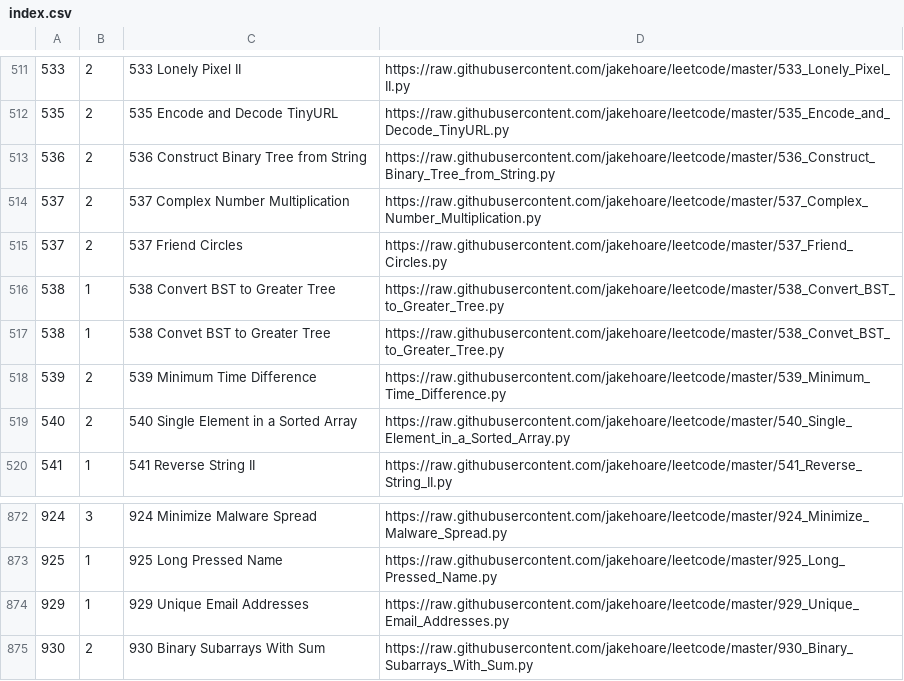
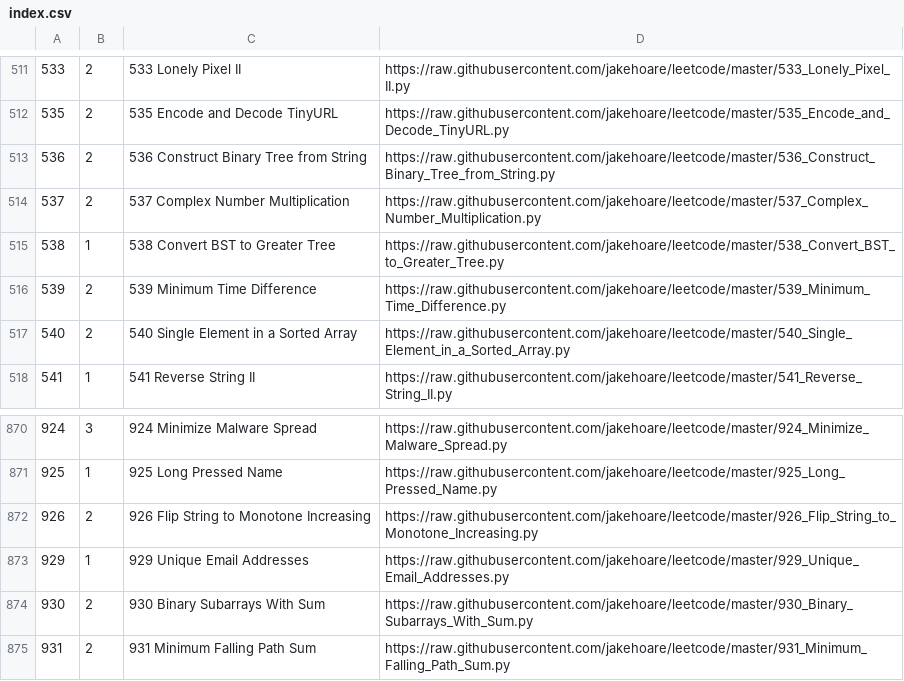
Before and after one commit to jakehoare/leetcode, a CSV file: index.csv, drawn as a sheet; only a part is shown, gaps mark what is left out.

Commit message:
Update index.

```diff
--- a/index.csv
+++ b/index.csv
@@ -514,5 +514,3 @@
 537,2,537 Complex Number Multiplication,https://raw.githubusercontent.com/jakehoare/leetcode/master/537_Complex_Number_Multiplication.py
-537,2,537 Friend Circles,https://raw.githubusercontent.com/jakehoare/leetcode/master/537_Friend_Circles.py
 538,1,538 Convert BST to Greater Tree,https://raw.githubusercontent.com/jakehoare/leetcode/master/538_Convert_BST_to_Greater_Tree.py
-538,1,538 Convet BST to Greater Tree,https://raw.githubusercontent.com/jakehoare/leetcode/master/538_Convet_BST_to_Greater_Tree.py
 539,2,539 Minimum Time Difference,https://raw.githubusercontent.com/jakehoare/leetcode/master/539_Minimum_Time_Difference.py
@@ -873,3 +871,5 @@
 925,1,925 Long Pressed Name,https://raw.githubusercontent.com/jakehoare/leetcode/master/925_Long_Pressed_Name.py
+926,2,926 Flip String to Monotone Increasing,https://raw.githubusercontent.com/jakehoare/leetcode/master/926_Flip_String_to_Monotone_Increasing.py
 929,1,929 Unique Email Addresses,https://raw.githubusercontent.com/jakehoare/leetcode/master/929_Unique_Email_Addresses.py
 930,2,930 Binary Subarrays With Sum,https://raw.githubusercontent.com/jakehoare/leetcode/master/930_Binary_Subarrays_With_Sum.py
+931,2,931 Minimum Falling Path Sum,https://raw.githubusercontent.com/jakehoare/leetcode/master/931_Minimum_Falling_Path_Sum.py
```
